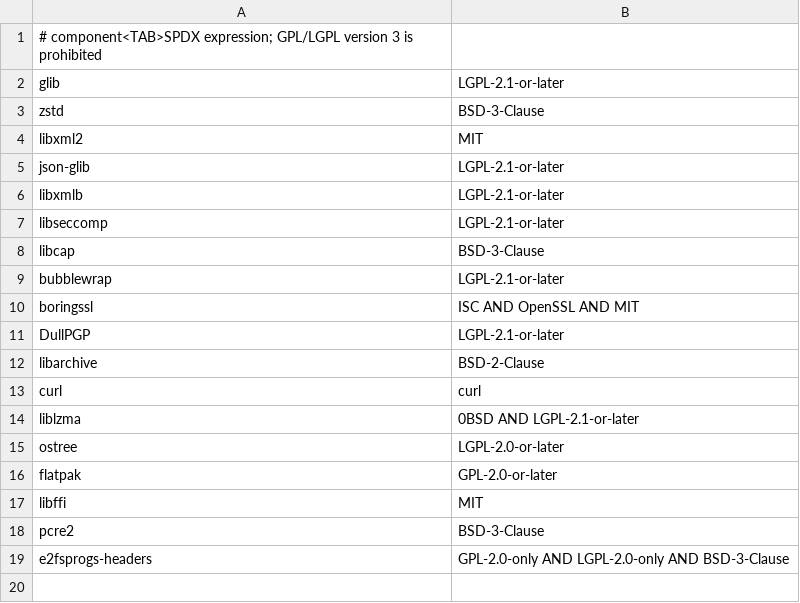
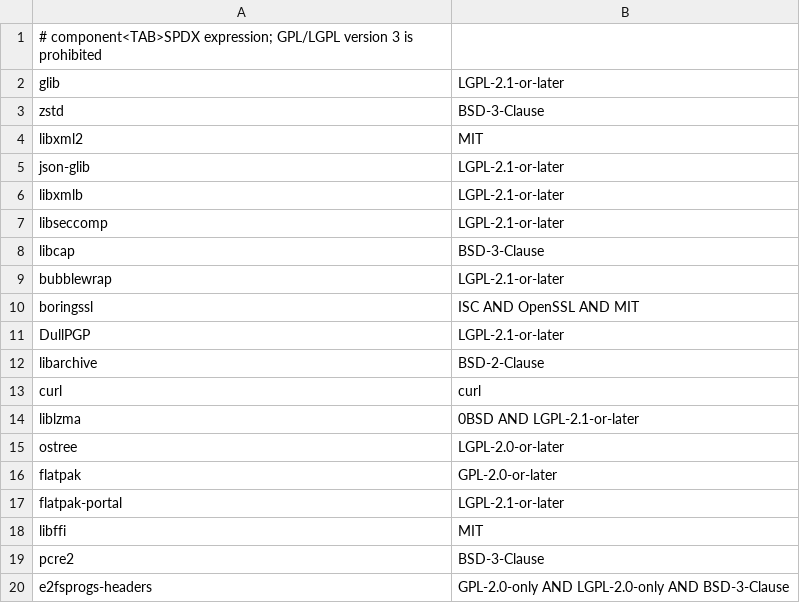
Before and after one commit to MatonOS-dev/linux-subsystem-app, a TSV file: linux/flatpak/build-support/licenses.tsv, drawn as a sheet.

```diff
--- a/linux/flatpak/build-support/licenses.tsv
+++ b/linux/flatpak/build-support/licenses.tsv
@@ -16,2 +16,3 @@ ostree|LGPL-2.0-or-later
 flatpak|GPL-2.0-or-later
+flatpak-portal|LGPL-2.1-or-later
 libffi|MIT
```
Also changed, not shown: 22 other files.
